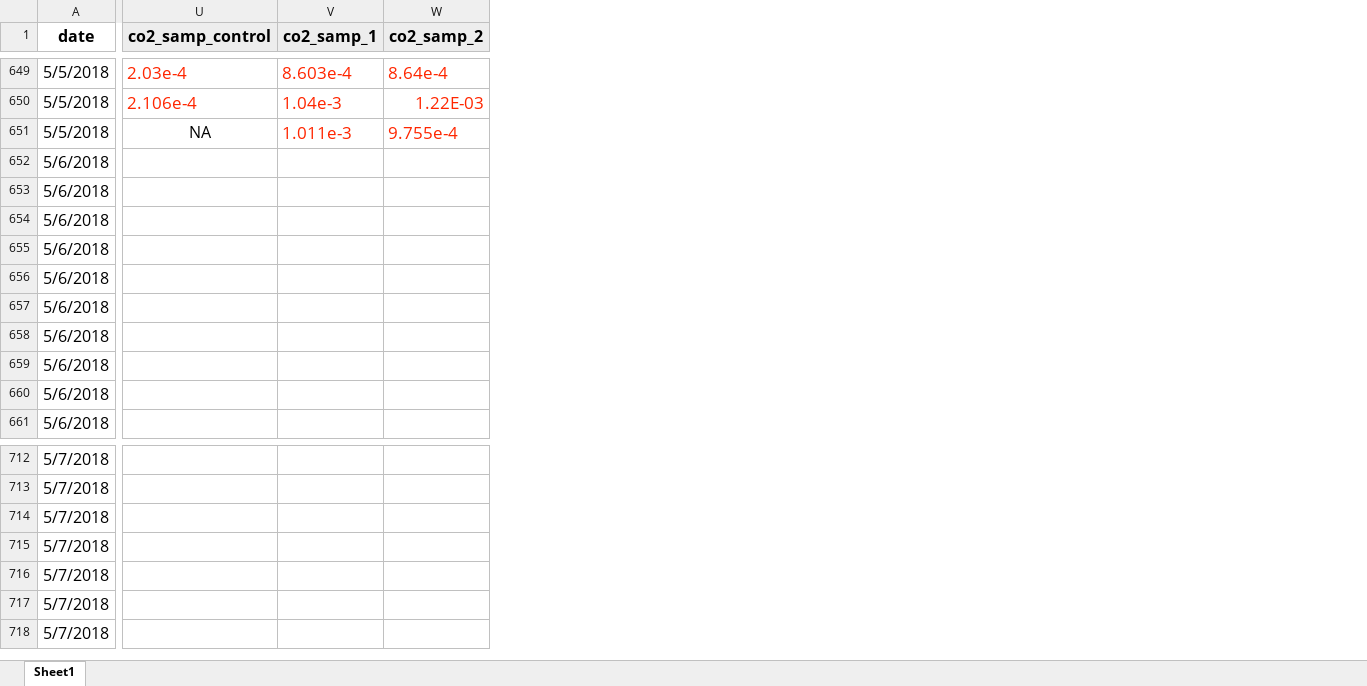
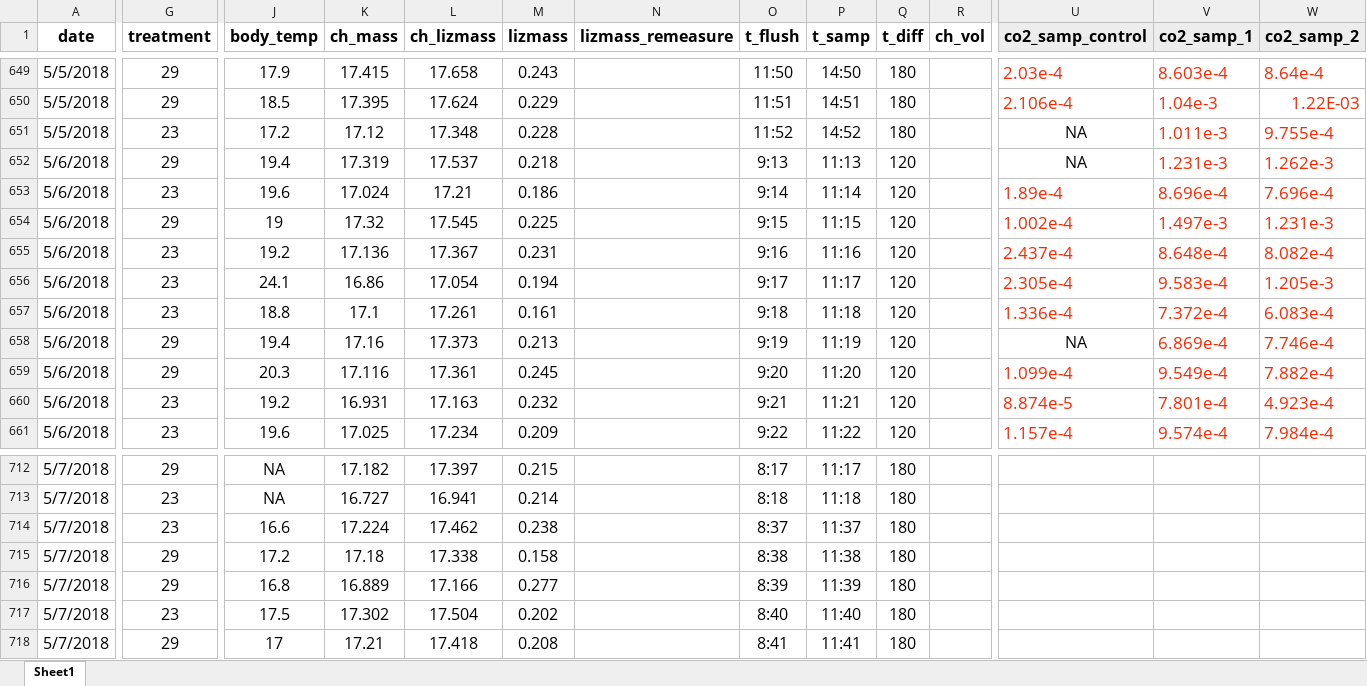
Before and after one commit to daniel1noble/deli_inc_metabTelo, an Excel workbook: data/curve_data/ldeli_tinc_integrate.xlsx, sheet Sheet1, drawn as a sheet; only a part is shown, gaps mark what is left out; values as stored, in another font and other column widths than the file's, no borders; conditional formats not drawn; the diff covers the shown part only; the diff names each change by its address in the sheet, - before the commit and + after, or states it on an @@ line.

Commit message:
Session 4, B1 D2 integration done

```diff
--- a/data/curve_data/ldeli_tinc_integrate.xlsx (sheet Sheet1)
+++ b/data/curve_data/ldeli_tinc_integrate.xlsx (sheet Sheet1)
@@ column G (treatment) unhidden, rows 649-661: 29 | 29 | 23 | 29 | 23 | 29 | 23 | 23 | 23 | 29 | 29 | 23 | 23; rows 712-718: 29 | 23 | 23 | 29 | 29 | 23 | 29 @@
@@ column J (body_temp) unhidden, rows 649-661: 17.9 | 18.5 | 17.2 | 19.4 | 19.6 | 19 | 19.2 | 24.1 | 18.8 | 19.4 | 20.3 | 19.2 | 19.6; rows 712-718: NA | NA | 16.6 | 17.2 | 16.8 | 17.5 | 17 @@
@@ column K (ch_mass) unhidden, rows 649-661: 17.415 | 17.395 | 17.12 | 17.319 | 17.024 | 17.32 | 17.136 | 16.86 | 17.1 | 17.16 | 17.116 | 16.931 | 17.025; rows 712-718: 17.182 | 16.727 | 17.224 | 17.18 | 16.889 | 17.302 | 17.21 @@
@@ column L (ch_lizmass) unhidden, rows 649-661: 17.658 | 17.624 | 17.348 | 17.537 | 17.21 | 17.545 | 17.367 | 17.054 | 17.261 | 17.373 | 17.361 | 17.163 | 17.234; rows 712-718: 17.397 | 16.941 | 17.462 | 17.338 | 17.166 | 17.504 | 17.418 @@
@@ column M (lizmass) unhidden, rows 649-661: 0.243 | 0.229 | 0.228 | 0.218 | 0.186 | 0.225 | 0.231 | 0.194 | 0.161 | 0.213 | 0.245 | 0.232 | 0.209; rows 712-718: 0.215 | 0.214 | 0.238 | 0.158 | 0.277 | 0.202 | 0.208 @@
@@ column N (lizmass_remeasure) unhidden, empty @@
@@ column O (t_flush) unhidden, rows 649-661: 11:50 | 11:51 | 11:52 | 9:13 | 9:14 | 9:15 | 9:16 | 9:17 | 9:18 | 9:19 | 9:20 | 9:21 | 9:22; rows 712-718: 8:17 | 8:18 | 8:37 | 8:38 | 8:39 | 8:40 | 8:41 @@
@@ column P (t_samp) unhidden, rows 649-661: 14:50 | 14:51 | 14:52 | 11:13 | 11:14 | 11:15 | 11:16 | 11:17 | 11:18 | 11:19 | 11:20 | 11:21 | 11:22; rows 712-718: 11:17 | 11:18 | 11:37 | 11:38 | 11:39 | 11:40 | 11:41 @@
@@ column Q (t_diff) unhidden, rows 649-661: 180 | 180 | 180 | 120 | 120 | 120 | 120 | 120 | 120 | 120 | 120 | 120 | 120; rows 712-718: all 180 @@
@@ column R (ch_vol) unhidden, empty @@
-U652 (co2_samp_control): (empty)
+U652 (co2_samp_control): NA
-V652 (co2_samp_1): (empty)
+V652 (co2_samp_1): 1.231e-3
-W652 (co2_samp_2): (empty)
+W652 (co2_samp_2): 1.262e-3
-U653 (co2_samp_control): (empty)
+U653 (co2_samp_control): 1.89e-4
-V653 (co2_samp_1): (empty)
+V653 (co2_samp_1): 8.696e-4
-W653 (co2_samp_2): (empty)
+W653 (co2_samp_2): 7.696e-4
-U654 (co2_samp_control): (empty)
+U654 (co2_samp_control): 1.002e-4
-V654 (co2_samp_1): (empty)
+V654 (co2_samp_1): 1.497e-3
-W654 (co2_samp_2): (empty)
+W654 (co2_samp_2): 1.231e-3
-U655 (co2_samp_control): (empty)
+U655 (co2_samp_control): 2.437e-4
-V655 (co2_samp_1): (empty)
+V655 (co2_samp_1): 8.648e-4
-W655 (co2_samp_2): (empty)
+W655 (co2_samp_2): 8.082e-4
-U656 (co2_samp_control): (empty)
+U656 (co2_samp_control): 2.305e-4
-V656 (co2_samp_1): (empty)
+V656 (co2_samp_1): 9.583e-4
-W656 (co2_samp_2): (empty)
+W656 (co2_samp_2): 1.205e-3
-U657 (co2_samp_control): (empty)
+U657 (co2_samp_control): 1.336e-4
-V657 (co2_samp_1): (empty)
+V657 (co2_samp_1): 7.372e-4
-W657 (co2_samp_2): (empty)
+W657 (co2_samp_2): 6.083e-4
-U658 (co2_samp_control): (empty)
+U658 (co2_samp_control): NA
-V658 (co2_samp_1): (empty)
+V658 (co2_samp_1): 6.869e-4
-W658 (co2_samp_2): (empty)
+W658 (co2_samp_2): 7.746e-4
-U659 (co2_samp_control): (empty)
+U659 (co2_samp_control): 1.099e-4
-V659 (co2_samp_1): (empty)
+V659 (co2_samp_1): 9.549e-4
-W659 (co2_samp_2): (empty)
+W659 (co2_samp_2): 7.882e-4
-U660 (co2_samp_control): (empty)
+U660 (co2_samp_control): 8.874e-5
-V660 (co2_samp_1): (empty)
+V660 (co2_samp_1): 7.801e-4
-W660 (co2_samp_2): (empty)
+W660 (co2_samp_2): 4.923e-4
-U661 (co2_samp_control): (empty)
+U661 (co2_samp_control): 1.157e-4
-V661 (co2_samp_1): (empty)
+V661 (co2_samp_1): 9.574e-4
-W661 (co2_samp_2): (empty)
+W661 (co2_samp_2): 7.984e-4
```
Also changed, not shown: 128 edited cells elsewhere in this sheet, hidden cells.
